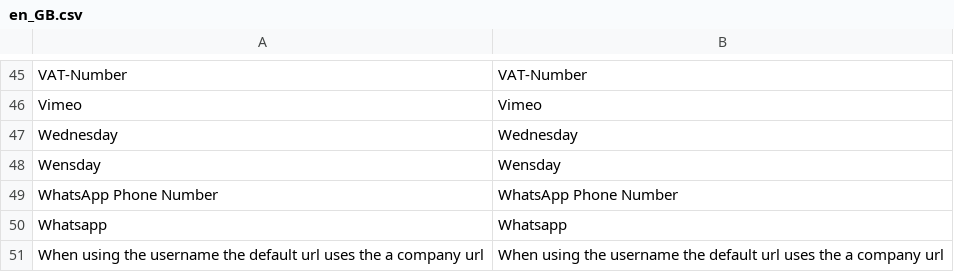
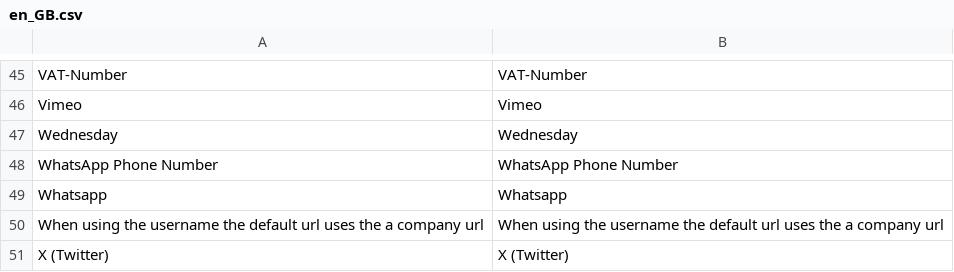
Before and after one commit to Siteation/magento2-storeinfo, a CSV file: i18n/en_GB.csv, drawn as a sheet; only a part is shown, gaps mark what is left out; the shorter side is filled out with more unchanged rows.

```diff
--- a/i18n/en_GB.csv
+++ b/i18n/en_GB.csv
@@ -47,3 +47,2 @@
 "Wednesday","Wednesday"
-"Wensday","Wensday"
 "WhatsApp Phone Number","WhatsApp Phone Number"
```
Also changed, not shown: i18n/de_DE.csv, i18n/en_US.csv, 5 other files.
